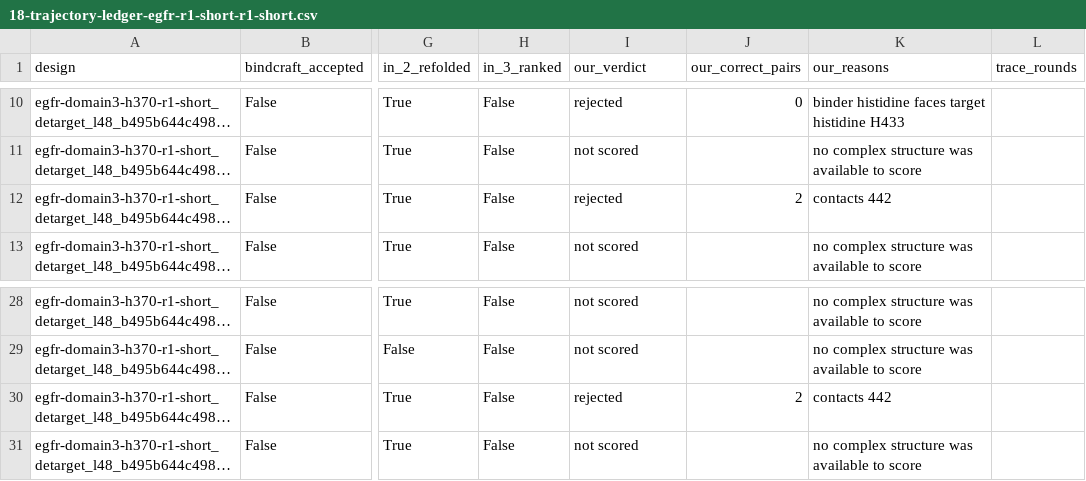
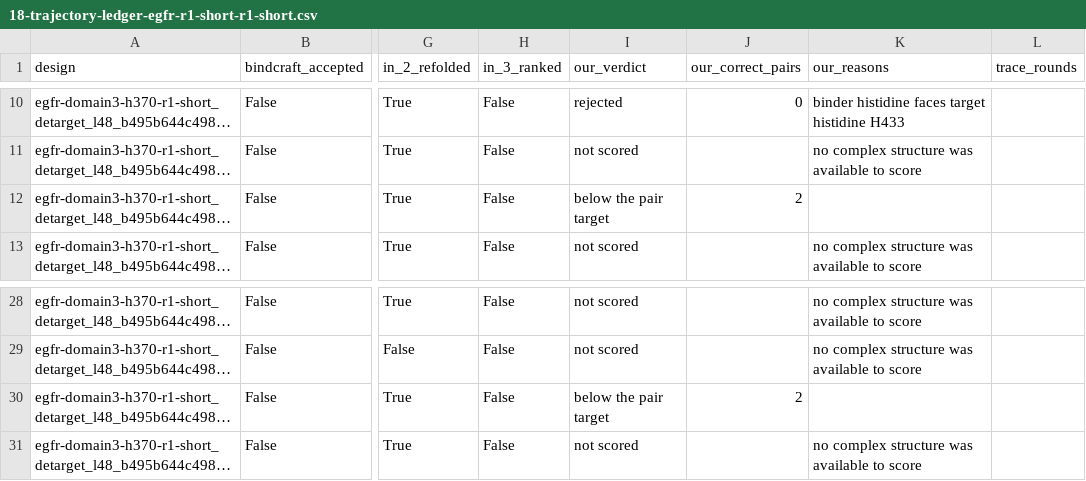
Before and after one commit to kbrwl/egfr-conditional-binder, a CSV file: data/derived/18-trajectory-ledger-egfr-r1-short-r1-short.csv, drawn as a sheet; only a part is shown, gaps mark what is left out; long unchanged cells end in …; the diff names each change by its address in the sheet, - before the commit and + after, or states it on an @@ line.

```diff
--- a/data/derived/18-trajectory-ledger-egfr-r1-short-r1-short.csv
+++ b/data/derived/18-trajectory-ledger-egfr-r1-short-r1-short.csv
-I12 (our_verdict): rejected
+I12 (our_verdict): below the pair target
-K12 (our_reasons): contacts 442
+K12 (our_reasons): (empty)
-I30 (our_verdict): rejected
+I30 (our_verdict): below the pair target
-K30 (our_reasons): contacts 442
+K30 (our_reasons): (empty)
```
